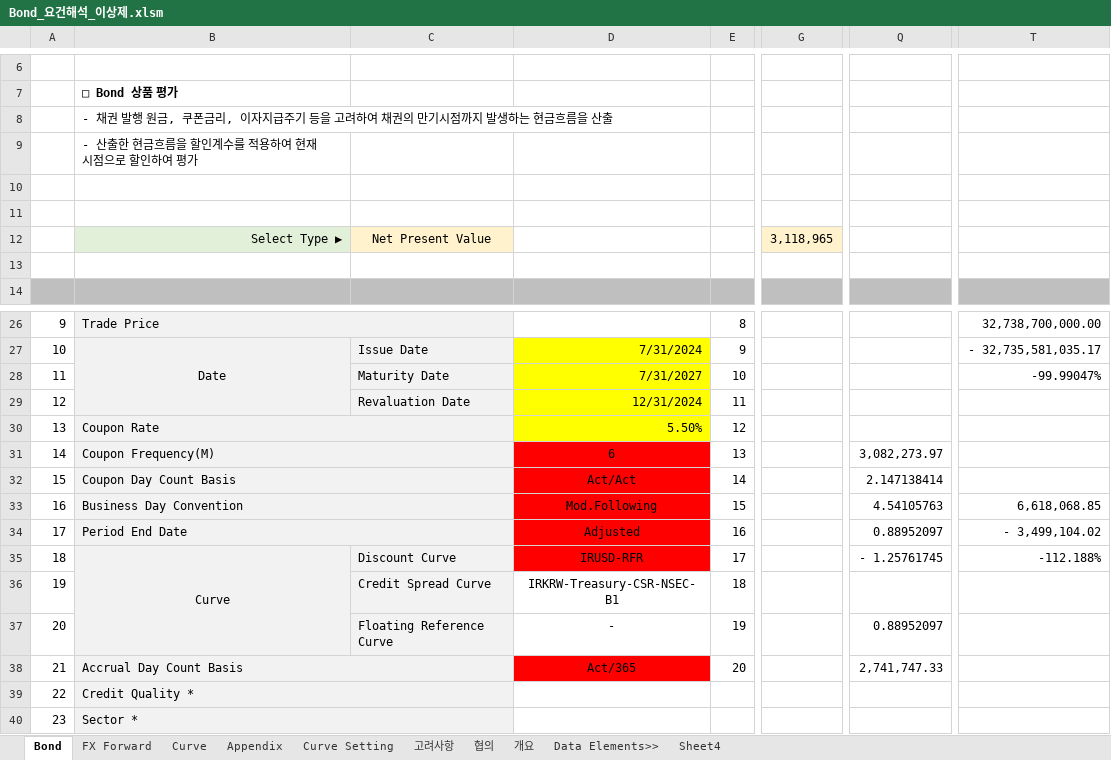
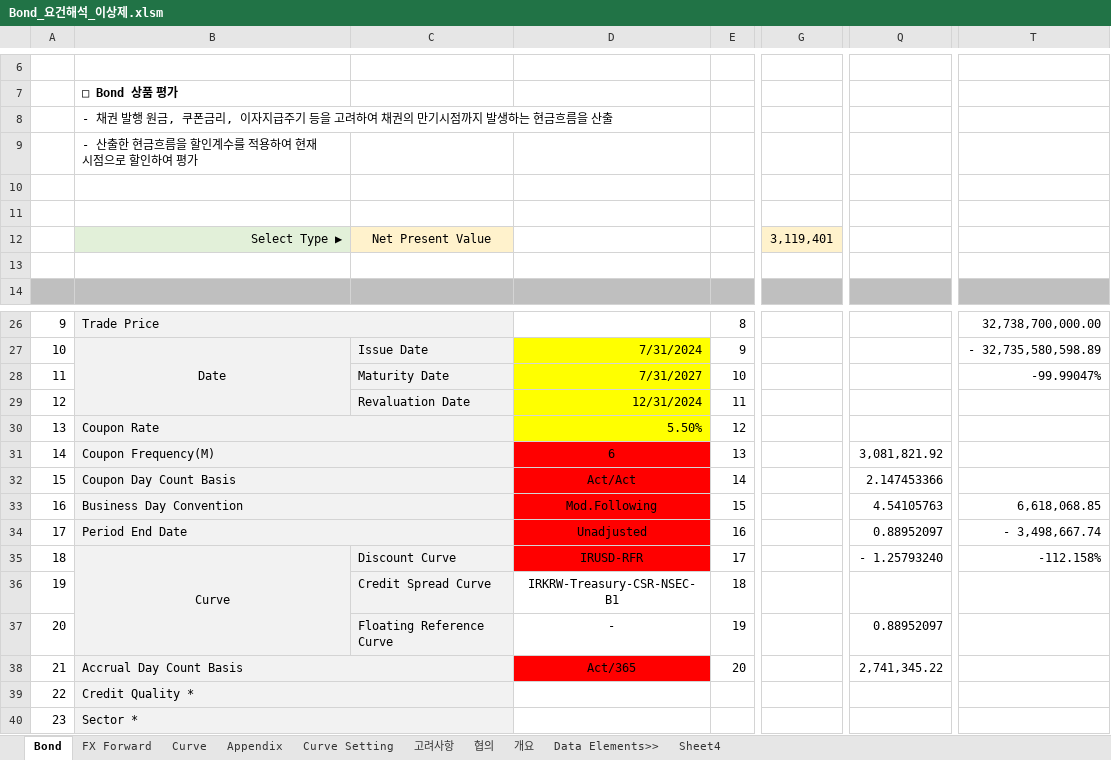
Before and after one commit to Bisi3asi/pricingmodule, an Excel workbook: Bond(QuantLib)/docs/Bond_요건해석_이상제.xlsm, sheet Bond, drawn as a sheet; only a part is shown, gaps mark what is left out; values as stored, in another font and other column widths than the file's, no borders; charts and pictures not drawn; the diff covers the shown part only; the diff names each change by its address in the sheet, - before the commit and + after, or states it on an @@ line.

Commit message:
docs: Bond coupon cashflow 산출 시 marketData 보간 zeroRate 보간응로 수정

```diff
--- a/Bond(QuantLib)/docs/Bond_요건해석_이상제.xlsm (sheet Bond)
+++ b/Bond(QuantLib)/docs/Bond_요건해석_이상제.xlsm (sheet Bond)
-G12: 3,118,965
+G12: 3,119,401
-T27: - 32,735,581,035.17
+T27: - 32,735,580,598.89
-Q31: 3,082,273.97
+Q31: 3,081,821.92
-Q32: 2.147138414
+Q32: 2.147453366
-D34: Adjusted
+D34: Unadjusted
-T34: - 3,499,104.02
+T34: - 3,498,667.74
-Q35: - 1.25761745
+Q35: - 1.25793240
-T35: -112.188%
+T35: -112.158%
-Q38: 2,741,747.33
+Q38: 2,741,345.22
```
Also changed, not shown: 32 edited cells elsewhere in this sheet.
